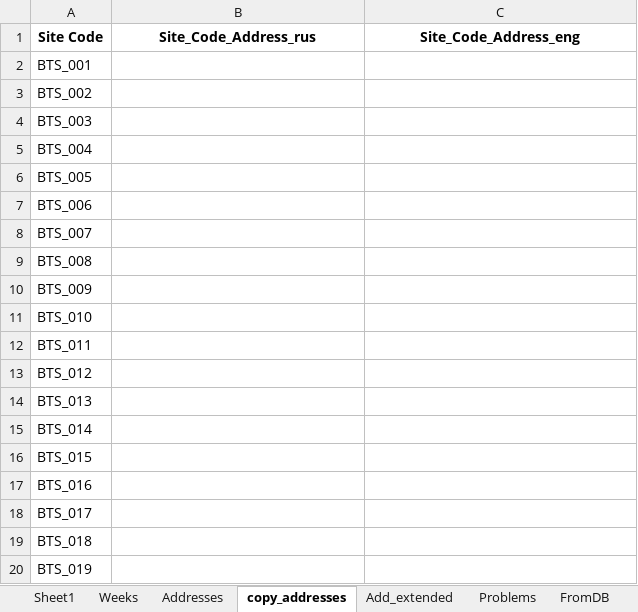
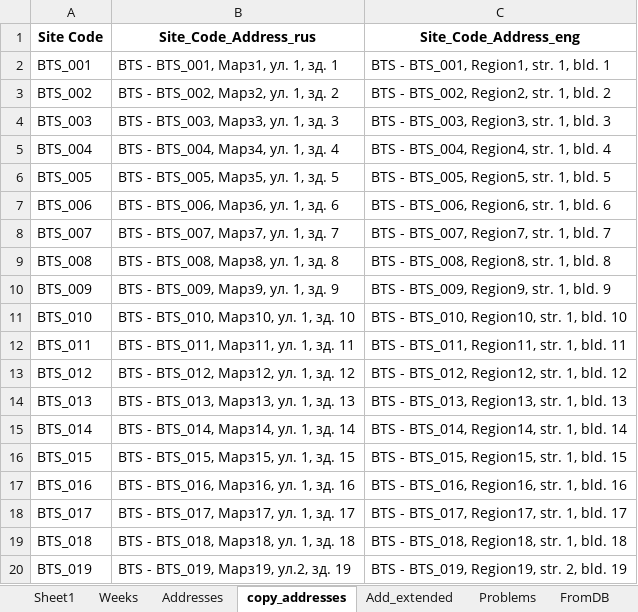
Before and after one commit to TLusine/PyProjects, an Excel workbook: ReportsGen/OutageReportsGen/data/ReportsDB.xlsx, sheet copy_addresses, drawn as a sheet; values as stored, in another font and other column widths than the file's, no borders; the diff names each change by its address in the sheet, - before the commit and + after, or states it on an @@ line.

Commit message:
Updated copy_addresses sheet

```diff
--- a/ReportsGen/OutageReportsGen/data/ReportsDB.xlsx (sheet copy_addresses)
+++ b/ReportsGen/OutageReportsGen/data/ReportsDB.xlsx (sheet copy_addresses)
-B2 (Site_Code_Address_rus): (empty)
+B2 (Site_Code_Address_rus): BTS - BTS_001, Марз1, ул. 1, зд. 1
-C2 (Site_Code_Address_eng): (empty)
+C2 (Site_Code_Address_eng): BTS - BTS_001, Region1, str. 1, bld. 1
-B3 (Site_Code_Address_rus): (empty)
+B3 (Site_Code_Address_rus): BTS - BTS_002, Марз2, ул. 1, зд. 2
-C3 (Site_Code_Address_eng): (empty)
+C3 (Site_Code_Address_eng): BTS - BTS_002, Region2, str. 1, bld. 2
-B4 (Site_Code_Address_rus): (empty)
+B4 (Site_Code_Address_rus): BTS - BTS_003, Марз3, ул. 1, зд. 3
-C4 (Site_Code_Address_eng): (empty)
+C4 (Site_Code_Address_eng): BTS - BTS_003, Region3, str. 1, bld. 3
-B5 (Site_Code_Address_rus): (empty)
+B5 (Site_Code_Address_rus): BTS - BTS_004, Марз4, ул. 1, зд. 4
-C5 (Site_Code_Address_eng): (empty)
+C5 (Site_Code_Address_eng): BTS - BTS_004, Region4, str. 1, bld. 4
-B6 (Site_Code_Address_rus): (empty)
+B6 (Site_Code_Address_rus): BTS - BTS_005, Марз5, ул. 1, зд. 5
-C6 (Site_Code_Address_eng): (empty)
+C6 (Site_Code_Address_eng): BTS - BTS_005, Region5, str. 1, bld. 5
-B7 (Site_Code_Address_rus): (empty)
+B7 (Site_Code_Address_rus): BTS - BTS_006, Марз6, ул. 1, зд. 6
-C7 (Site_Code_Address_eng): (empty)
+C7 (Site_Code_Address_eng): BTS - BTS_006, Region6, str. 1, bld. 6
-B8 (Site_Code_Address_rus): (empty)
+B8 (Site_Code_Address_rus): BTS - BTS_007, Марз7, ул. 1, зд. 7
-C8 (Site_Code_Address_eng): (empty)
+C8 (Site_Code_Address_eng): BTS - BTS_007, Region7, str. 1, bld. 7
-B9 (Site_Code_Address_rus): (empty)
+B9 (Site_Code_Address_rus): BTS - BTS_008, Марз8, ул. 1, зд. 8
-C9 (Site_Code_Address_eng): (empty)
+C9 (Site_Code_Address_eng): BTS - BTS_008, Region8, str. 1, bld. 8
-B10 (Site_Code_Address_rus): (empty)
+B10 (Site_Code_Address_rus): BTS - BTS_009, Марз9, ул. 1, зд. 9
-C10 (Site_Code_Address_eng): (empty)
+C10 (Site_Code_Address_eng): BTS - BTS_009, Region9, str. 1, bld. 9
-B11 (Site_Code_Address_rus): (empty)
+B11 (Site_Code_Address_rus): BTS - BTS_010, Марз10, ул. 1, зд. 10
-C11 (Site_Code_Address_eng): (empty)
+C11 (Site_Code_Address_eng): BTS - BTS_010, Region10, str. 1, bld. 10
-B12 (Site_Code_Address_rus): (empty)
+B12 (Site_Code_Address_rus): BTS - BTS_011, Марз11, ул. 1, зд. 11
-C12 (Site_Code_Address_eng): (empty)
+C12 (Site_Code_Address_eng): BTS - BTS_011, Region11, str. 1, bld. 11
-B13 (Site_Code_Address_rus): (empty)
+B13 (Site_Code_Address_rus): BTS - BTS_012, Марз12, ул. 1, зд. 12
-C13 (Site_Code_Address_eng): (empty)
+C13 (Site_Code_Address_eng): BTS - BTS_012, Region12, str. 1, bld. 12
-B14 (Site_Code_Address_rus): (empty)
+B14 (Site_Code_Address_rus): BTS - BTS_013, Марз13, ул. 1, зд. 13
-C14 (Site_Code_Address_eng): (empty)
+C14 (Site_Code_Address_eng): BTS - BTS_013, Region13, str. 1, bld. 13
-B15 (Site_Code_Address_rus): (empty)
+B15 (Site_Code_Address_rus): BTS - BTS_014, Марз14, ул. 1, зд. 14
-C15 (Site_Code_Address_eng): (empty)
+C15 (Site_Code_Address_eng): BTS - BTS_014, Region14, str. 1, bld. 14
-B16 (Site_Code_Address_rus): (empty)
+B16 (Site_Code_Address_rus): BTS - BTS_015, Марз15, ул. 1, зд. 15
-C16 (Site_Code_Address_eng): (empty)
+C16 (Site_Code_Address_eng): BTS - BTS_015, Region15, str. 1, bld. 15
-B17 (Site_Code_Address_rus): (empty)
+B17 (Site_Code_Address_rus): BTS - BTS_016, Марз16, ул. 1, зд. 16
-C17 (Site_Code_Address_eng): (empty)
+C17 (Site_Code_Address_eng): BTS - BTS_016, Region16, str. 1, bld. 16
-B18 (Site_Code_Address_rus): (empty)
+B18 (Site_Code_Address_rus): BTS - BTS_017, Марз17, ул. 1, зд. 17
-C18 (Site_Code_Address_eng): (empty)
+C18 (Site_Code_Address_eng): BTS - BTS_017, Region17, str. 1, bld. 17
-B19 (Site_Code_Address_rus): (empty)
+B19 (Site_Code_Address_rus): BTS - BTS_018, Марз18, ул. 1, зд. 18
-C19 (Site_Code_Address_eng): (empty)
+C19 (Site_Code_Address_eng): BTS - BTS_018, Region18, str. 1, bld. 18
-B20 (Site_Code_Address_rus): (empty)
+B20 (Site_Code_Address_rus): BTS - BTS_019, Марз19, ул.2, зд. 19
-C20 (Site_Code_Address_eng): (empty)
+C20 (Site_Code_Address_eng): BTS - BTS_019, Region19, str. 2, bld. 19
```
Also changed, not shown: sheet Addresses, sheet Sheet1.
